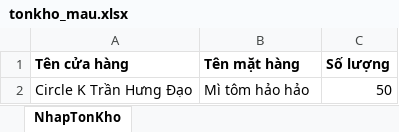
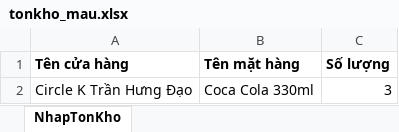
Before and after one commit to spqr0501/Lap-trinh-Gis, an Excel workbook: ThucHanhApp/static/tonkho_mau.xlsx, sheet NhapTonKho, drawn as a sheet; values as stored, in another font and other column widths than the file's, no borders; the diff names each change by its address in the sheet, - before the commit and + after, or states it on an @@ line.

```diff
--- a/ThucHanhApp/static/tonkho_mau.xlsx (sheet NhapTonKho)
+++ b/ThucHanhApp/static/tonkho_mau.xlsx (sheet NhapTonKho)
-B2 (Tên mặt hàng): Mì tôm hảo hảo
+B2 (Tên mặt hàng): Coca Cola 330ml
-C2 (Số lượng): 50
+C2 (Số lượng): 3
```
Also changed, not shown: ThucHanhApp/static/mathang_mau.xlsx, 32 other files.
